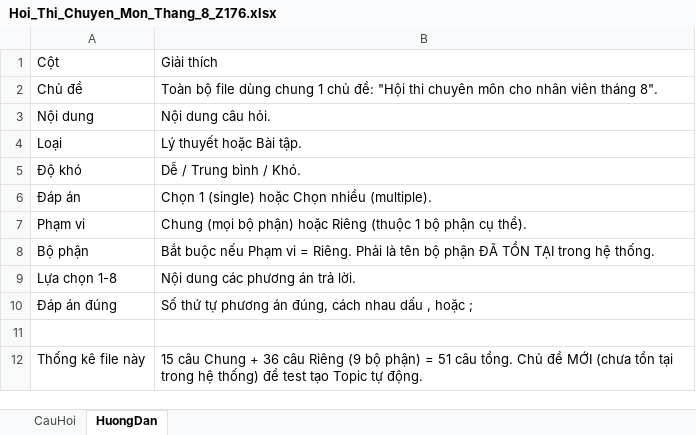
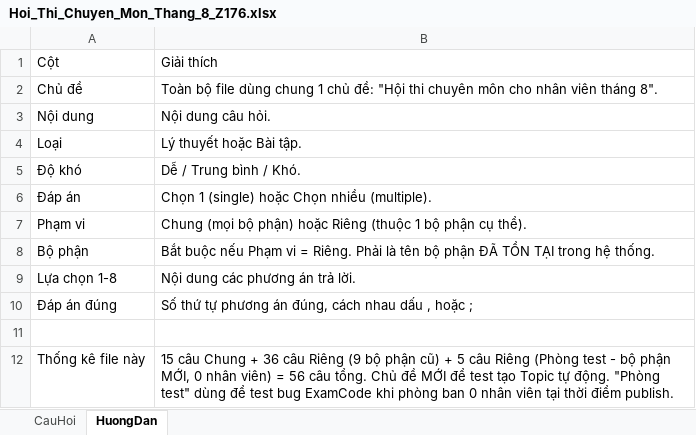
Before and after one commit to duong218/Z176, an Excel workbook: import_file_test/Hoi_Thi_Chuyen_Mon_Thang_8_Z176.xlsx, sheet HuongDan, drawn as a sheet; values as stored, in another font and other column widths than the file's, no borders; the diff names each change by its address in the sheet, - before the commit and + after, or states it on an @@ line.

```diff
--- a/import_file_test/Hoi_Thi_Chuyen_Mon_Thang_8_Z176.xlsx (sheet HuongDan)
+++ b/import_file_test/Hoi_Thi_Chuyen_Mon_Thang_8_Z176.xlsx (sheet HuongDan)
-B12: …(9 bộ phận) = 51 câu tổng. Chủ đề MỚI (chưa tồn tại trong hệ thống) để test tạo Topic tự động.
+B12: …(9 bộ phận cũ) + 5 câu Riêng (Phòng test - bộ phận MỚI, 0 nhân viên) = 56 câu tổng. Chủ đề MỚI để test tạo Topic tự động. "Phòng test" dùng để test bug ExamCode khi phòng ban 0 nhân viên tại thời điểm publish.
```
Also changed, not shown: sheet CauHoi, 3 other files.
